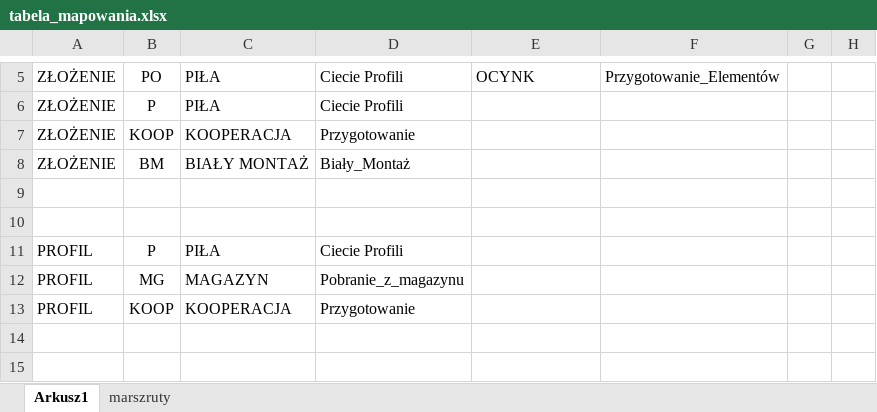
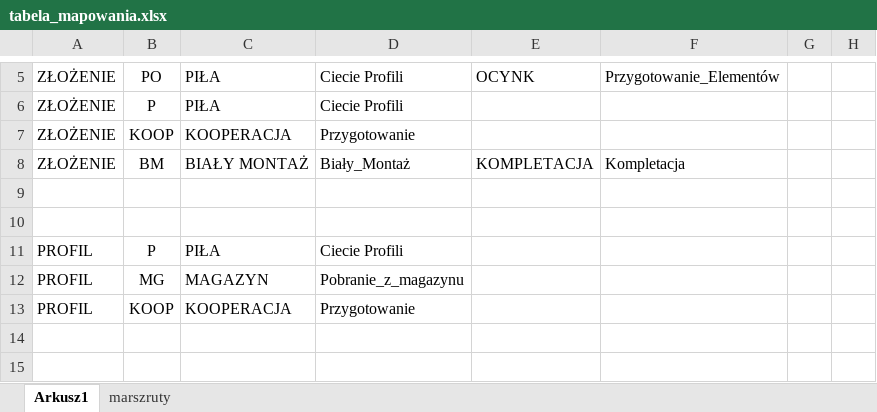
Before and after one commit to pkonieczny007/INTEGRA_ASSEMBLY, an Excel workbook: tabela_mapowania.xlsx, sheet Arkusz1, drawn as a sheet; only a part is shown, gaps mark what is left out; values as stored, in another font and other column widths than the file's, no borders; the diff names each change by its address in the sheet, - before the commit and + after, or states it on an @@ line.

Commit message:
Add files via upload
KOMPLETACJA

```diff
--- a/tabela_mapowania.xlsx (sheet Arkusz1)
+++ b/tabela_mapowania.xlsx (sheet Arkusz1)
-E8: (empty)
+E8: KOMPLETACJA
-F8: (empty)
+F8: Kompletacja
```
